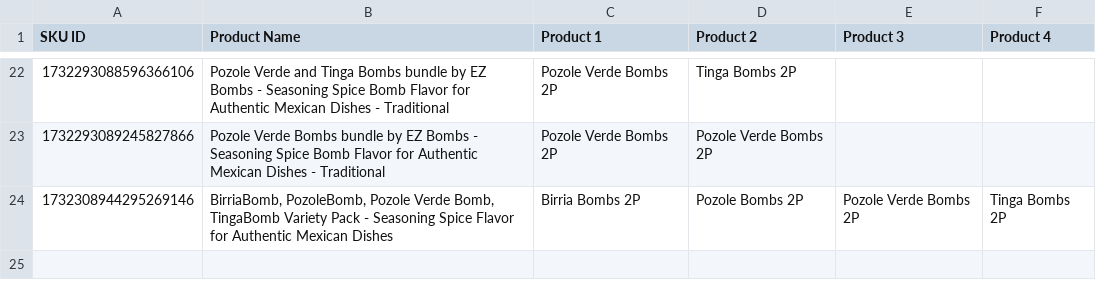
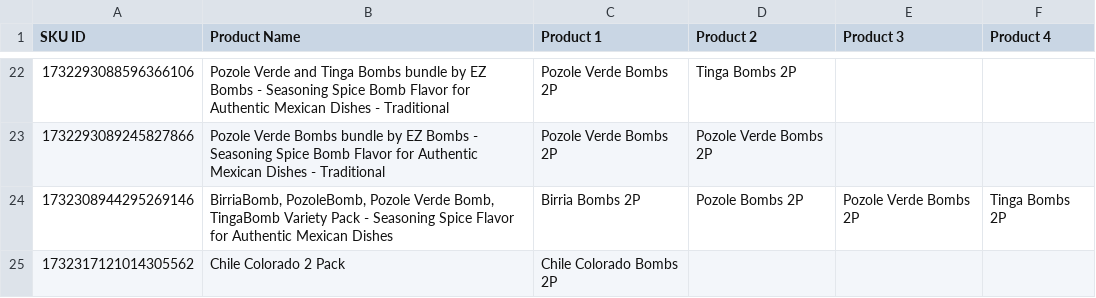
Before and after one commit to rey-ezb/ezbttsv1, a CSV file: web/data/tiktok_sku_mapping.csv, drawn as a sheet; only a part is shown, gaps mark what is left out; the diff names each change by its address in the sheet, - before the commit and + after, or states it on an @@ line.

Commit message:
Enable shared SKU mapping edits in settings

```diff
--- a/web/data/tiktok_sku_mapping.csv
+++ b/web/data/tiktok_sku_mapping.csv
+row 25: 1732317121014305562 | Chile Colorado 2 Pack | Chile Colorado Bombs 2P
```
Also changed, not shown: 3 other files.
